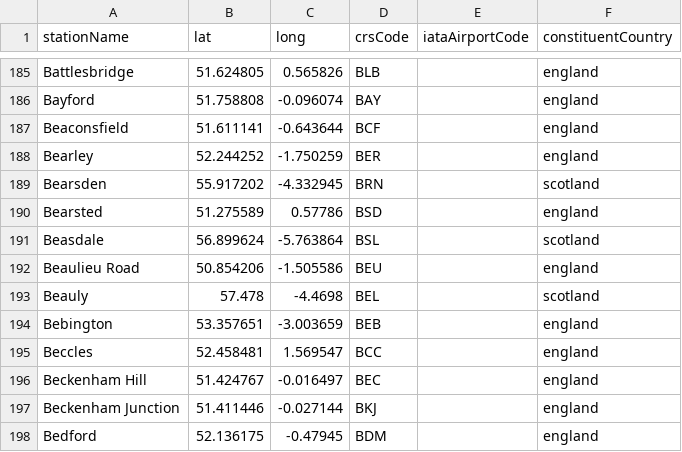
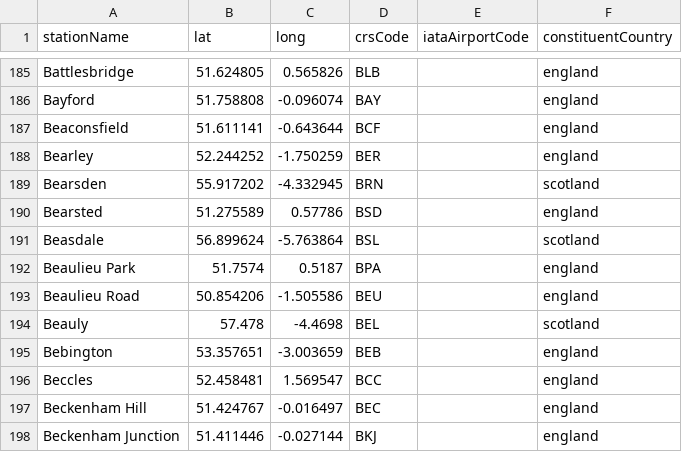
Before and after one commit to davwheat/uk-railway-stations, a CSV file: stations.csv, drawn as a sheet; only a part is shown, gaps mark what is left out; the shorter side is filled out with more unchanged rows.

Commit message:
feat: add beaulieu park station (#15)

```diff
--- a/stations.csv
+++ b/stations.csv
@@ -191,2 +191,3 @@ Bearsted,51.275589,0.57786,BSD,,england
 Beasdale,56.899624,-5.763864,BSL,,scotland
+Beaulieu Park,51.7574,0.5187,BPA,,england
 Beaulieu Road,50.854206,-1.505586,BEU,,england
```
